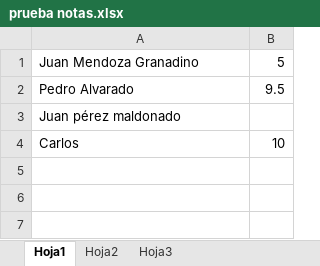
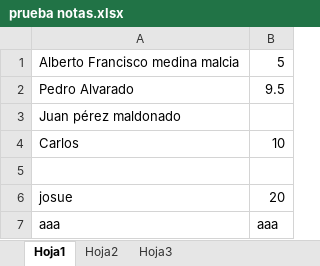
Before and after one commit to paco30amigos/sieni, an Excel workbook: prueba notas.xlsx, sheet Hoja1, drawn as a sheet; values as stored, in another font and other column widths than the file's, no borders; the diff names each change by its address in the sheet, - before the commit and + after, or states it on an @@ line.

```diff
--- a/prueba notas.xlsx (sheet Hoja1)
+++ b/prueba notas.xlsx (sheet Hoja1)
-A1: Juan Mendoza Granadino
+A1: Alberto Francisco medina malcia
+row 5: (empty)
+row 6: josue | 20
+row 7: aaa | aaa
```
Also changed, not shown: 21 other files.
